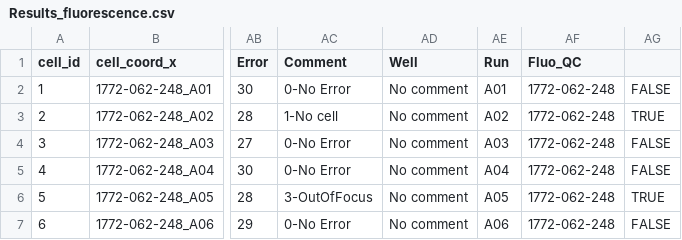
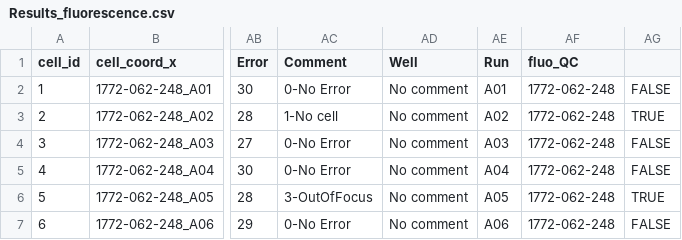
Before and after one commit to Population-Transcriptomics/Cell-Cycle-on-C1, a CSV file: fluorescence/Results_fluorescence.csv, drawn as a sheet; only a part is shown, gaps mark what is left out; the diff names each change by its address in the sheet, - before the commit and + after, or states it on an @@ line.

```diff
--- a/fluorescence/Results_fluorescence.csv
+++ b/fluorescence/Results_fluorescence.csv
-AF1: Fluo_QC
+AF1: fluo_QC
```
Also changed, not shown: 29 other files.
